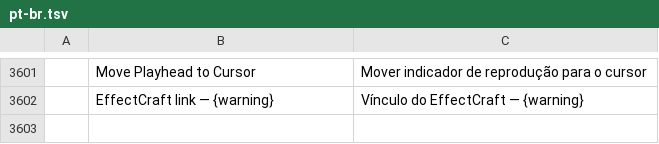
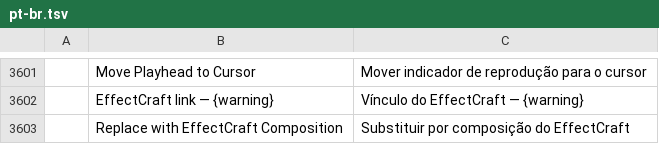
Before and after one commit to eliasx45/filmcraft, a TSV file: crates/ui-egui/src/i18n/pt-br.tsv, drawn as a sheet; only a part is shown, gaps mark what is left out.

```diff
--- a/crates/ui-egui/src/i18n/pt-br.tsv
+++ b/crates/ui-egui/src/i18n/pt-br.tsv
@@ -3602 +3602,2 @@
 	EffectCraft link — {warning}	Vínculo do EffectCraft — {warning}
+	Replace with EffectCraft Composition	Substituir por composição do EffectCraft
```
Also changed, not shown: crates/ui-egui/src/i18n/es.tsv, crates/ui-egui/src/i18n/fr.tsv, 12 other files.
